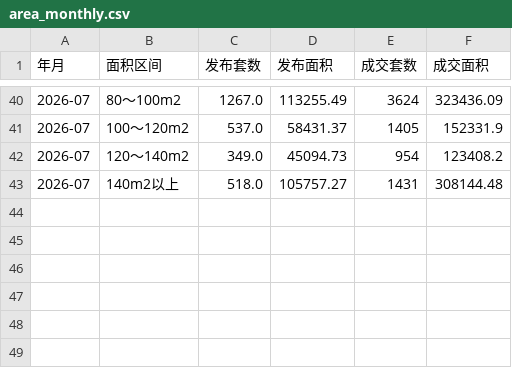
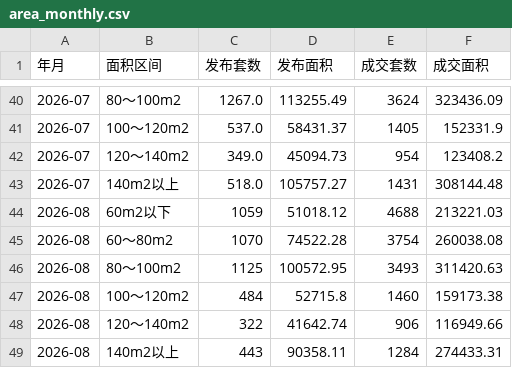
Before and after one commit to liuyanhui/house-stat, a CSV file: data/area_monthly.csv, drawn as a sheet; only a part is shown, gaps mark what is left out; the diff names each change by its address in the sheet, - before the commit and + after, or states it on an @@ line.

```diff
--- a/data/area_monthly.csv
+++ b/data/area_monthly.csv
+row 44: 2026-08 | 60m2以下 | 1059 | 51018.12 | 4688 | 213221.03
+row 45: 2026-08 | 60～80m2 | 1070 | 74522.28 | 3754 | 260038.08
+row 46: 2026-08 | 80～100m2 | 1125 | 100572.95 | 3493 | 311420.63
+row 47: 2026-08 | 100～120m2 | 484 | 52715.8 | 1460 | 159173.38
+row 48: 2026-08 | 120～140m2 | 322 | 41642.74 | 906 | 116949.66
+row 49: 2026-08 | 140m2以上 | 443 | 90358.11 | 1284 | 274433.31
```
Also changed, not shown: data/agency_monthly.csv, data/district_monthly.csv, 4 other files.
